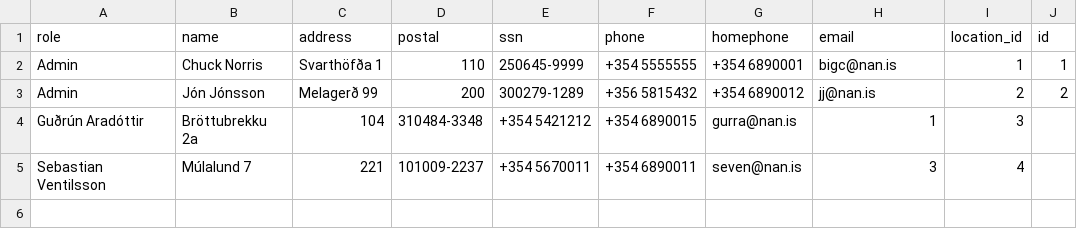
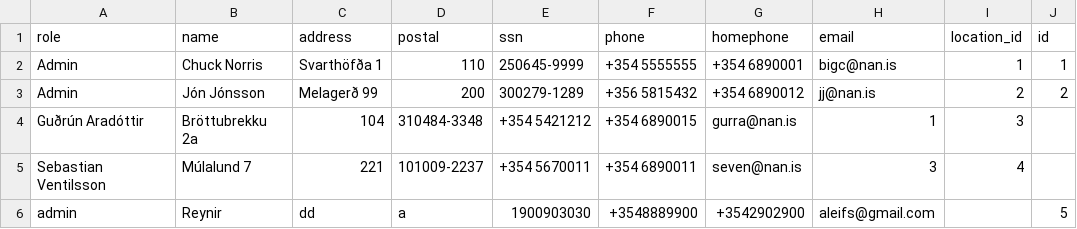
Before and after one commit to HyperBuff/SC-T-113-VLN1-Hopur53, a CSV file: data/employee.csv, drawn as a sheet; the diff names each change by its address in the sheet, - before the commit and + after, or states it on an @@ line.

```diff
--- a/data/employee.csv
+++ b/data/employee.csv
+row 6: admin | Reynir | dd | a | 1900903030 | +3548889900 | +3542902900 | aleifs@gmail.com |  | 5
```
Also changed, not shown: 4 other files.
